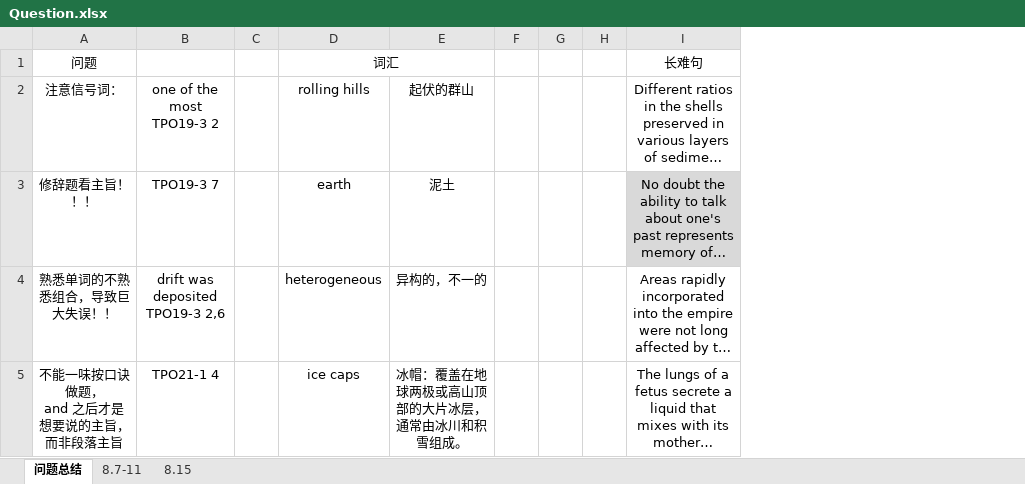
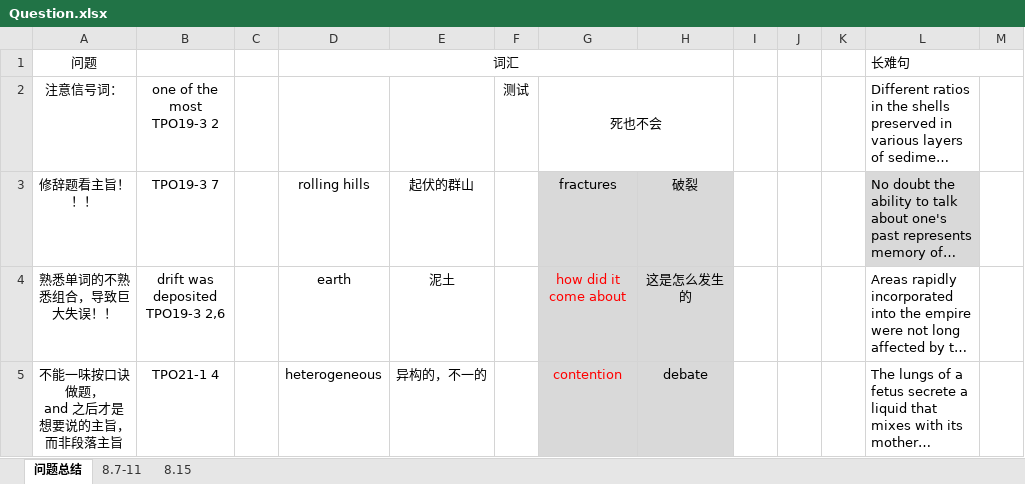
Before and after one commit to LIYunzhe1408/TOEFL, an Excel workbook: Reading/Question.xlsx, sheet 问题总结, drawn as a sheet; only a part is shown; long unchanged cells end in …; values as stored, in another font and other column widths than the file's, no borders; addresses are those after the commit; the diff covers the shown part only; the diff names each change by its address in the sheet, - before the commit and + after, or states it on an @@ line.

```diff
--- a/Reading/Question.xlsx (sheet 问题总结)
+++ b/Reading/Question.xlsx (sheet 问题总结)
+column F, row 2: 测试
+column G, rows 2-5: 死也不会 | fractures | how did it come about | contention
+column H, rows 3-5: 破裂 | 这是怎么发生的 | debate
+column M, empty
-L1:L5 alignment: center
+L1:L5 alignment: left
+L1:M1 merged
-D2: rolling hills
+D2: (empty)
-E2: 起伏的群山
+E2: (empty)
-D3: earth
+D3: rolling hills
-E3: 泥土
+E3: 起伏的群山
-D4: heterogeneous
+D4: earth
-E4: 异构的，不一的
+E4: 泥土
-D5: ice caps
+D5: heterogeneous
-E5: 冰帽：覆盖在地球两极或高山顶部的大片冰层，通常由冰川和积雪组成。
+E5: 异构的，不一的
```
Also changed, not shown: 75 added rows, 10 removed rows, 30 edited cells and cell formats elsewhere in this sheet, sheet 8.7-11, sheet 8.15, Listening/Questions.xlsx.
